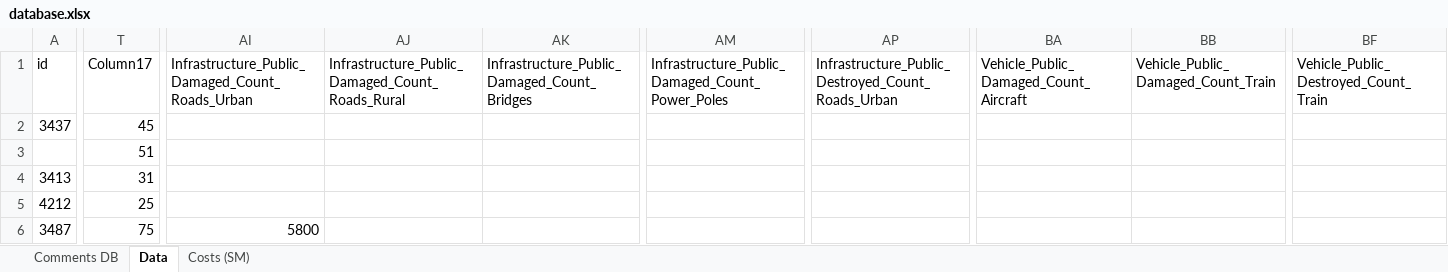
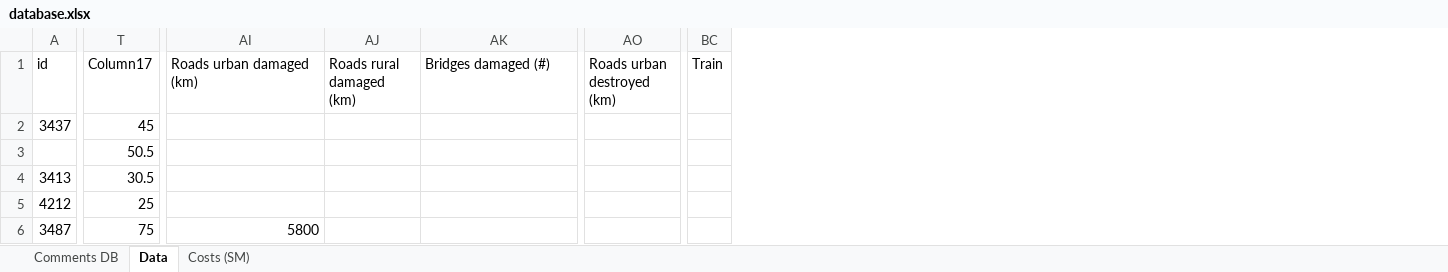
Before and after one commit to liammagee/sealand, an Excel workbook: data/database.xlsx, sheet Data, drawn as a sheet; only a part is shown, gaps mark what is left out; values as stored, in another font and other column widths than the file's, no cell formats; table styles not drawn; removed rows and columns are numbered as before the commit, all else as after; the diff covers the shown part only; the diff names each change by its address in the sheet, - before the commit and + after, or states it on an @@ line.

```diff
--- a/data/database.xlsx (sheet Data)
+++ b/data/database.xlsx (sheet Data)
-column AJ, row 1: Infrastructure_Public_Damaged_Count_Roads_Rural
+column AJ (Roads rural damaged (km)), empty
-column AM, row 1: Infrastructure_Public_Damaged_Count_Power_Poles
-column AP, row 1: Infrastructure_Public_Destroyed_Count_Roads_Urban
+column AO (Roads urban destroyed (km)), empty
-column BA, row 1: Vehicle_Public_Damaged_Count_Aircraft
-column BB, row 1: Vehicle_Public_Damaged_Count_Train
-column BF, row 1: Vehicle_Public_Destroyed_Count_Train
+column BC (Train), empty
-AI1: Infrastructure_Public_Damaged_Count_Roads_Urban
+AI1: Roads urban damaged (km)
-AK1: Infrastructure_Public_Damaged_Count_Bridges
+AK1: Bridges damaged (#)
-T3 (Column17): 51
+T3 (Column17): 50.5
-T4 (Column17): 31
+T4 (Column17): 30.5
```
Also changed, not shown: 1 removed row and 273 edited cells elsewhere in this sheet, cell formats, formulas that keep their value, 3 other files.
